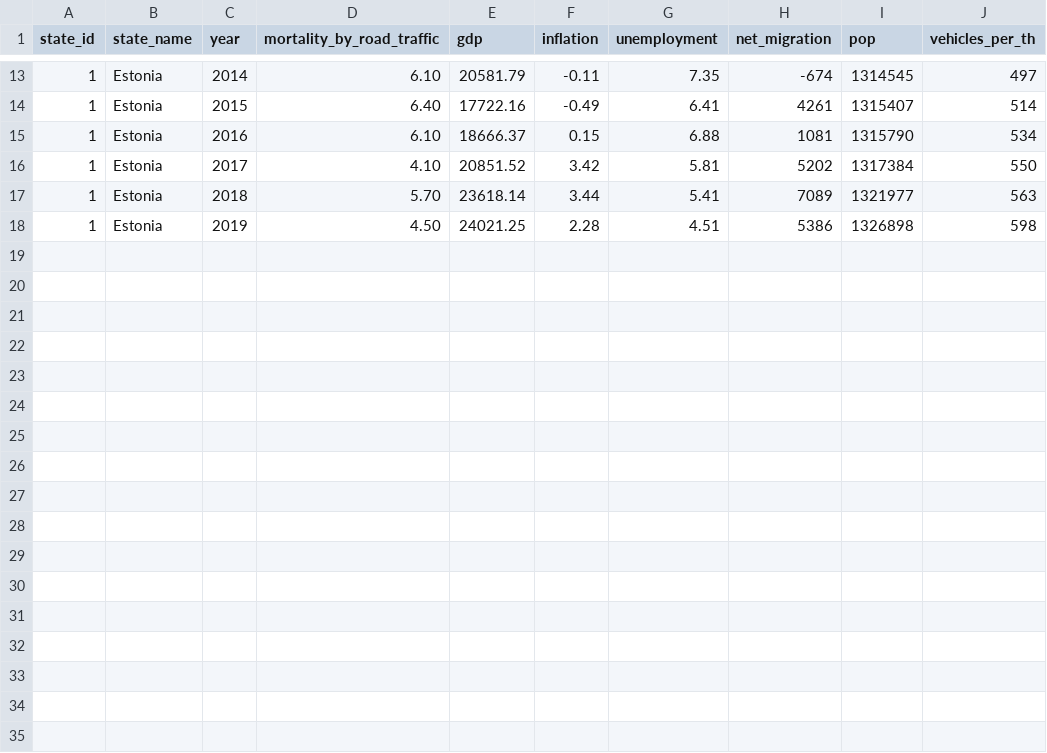
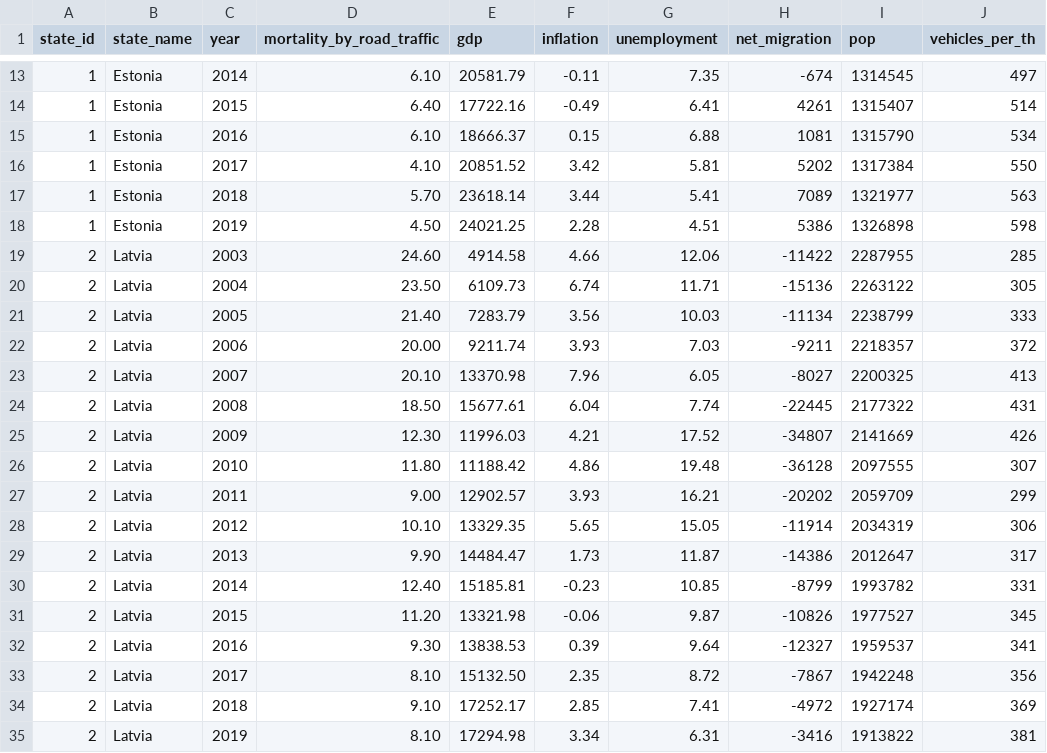
Before and after one commit to federicaresta00/Estonia_16, a CSV file: Estonia_16.csv, drawn as a sheet; only a part is shown, gaps mark what is left out; the diff names each change by its address in the sheet, - before the commit and + after, or states it on an @@ line.

Commit message:
Update Estonia_16.csv

```diff
--- a/Estonia_16.csv
+++ b/Estonia_16.csv
+row 19: 2 | Latvia | 2003 | 24.60 | 4914.58 | 4.66 | 12.06 | -11422 | 2287955 | 285
+row 20: 2 | Latvia | 2004 | 23.50 | 6109.73 | 6.74 | 11.71 | -15136 | 2263122 | 305
+row 21: 2 | Latvia | 2005 | 21.40 | 7283.79 | 3.56 | 10.03 | -11134 | 2238799 | 333
+row 22: 2 | Latvia | 2006 | 20.00 | 9211.74 | 3.93 | 7.03 | -9211 | 2218357 | 372
+row 23: 2 | Latvia | 2007 | 20.10 | 13370.98 | 7.96 | 6.05 | -8027 | 2200325 | 413
+row 24: 2 | Latvia | 2008 | 18.50 | 15677.61 | 6.04 | 7.74 | -22445 | 2177322 | 431
+row 25: 2 | Latvia | 2009 | 12.30 | 11996.03 | 4.21 | 17.52 | -34807 | 2141669 | 426
+row 26: 2 | Latvia | 2010 | 11.80 | 11188.42 | 4.86 | 19.48 | -36128 | 2097555 | 307
+row 27: 2 | Latvia | 2011 | 9.00 | 12902.57 | 3.93 | 16.21 | -20202 | 2059709 | 299
+row 28: 2 | Latvia | 2012 | 10.10 | 13329.35 | 5.65 | 15.05 | -11914 | 2034319 | 306
+row 29: 2 | Latvia | 2013 | 9.90 | 14484.47 | 1.73 | 11.87 | -14386 | 2012647 | 317
+row 30: 2 | Latvia | 2014 | 12.40 | 15185.81 | -0.23 | 10.85 | -8799 | 1993782 | 331
+row 31: 2 | Latvia | 2015 | 11.20 | 13321.98 | -0.06 | 9.87 | -10826 | 1977527 | 345
+row 32: 2 | Latvia | 2016 | 9.30 | 13838.53 | 0.39 | 9.64 | -12327 | 1959537 | 341
+row 33: 2 | Latvia | 2017 | 8.10 | 15132.50 | 2.35 | 8.72 | -7867 | 1942248 | 356
+row 34: 2 | Latvia | 2018 | 9.10 | 17252.17 | 2.85 | 7.41 | -4972 | 1927174 | 369
+row 35: 2 | Latvia | 2019 | 8.10 | 17294.98 | 3.34 | 6.31 | -3416 | 1913822 | 381
```
